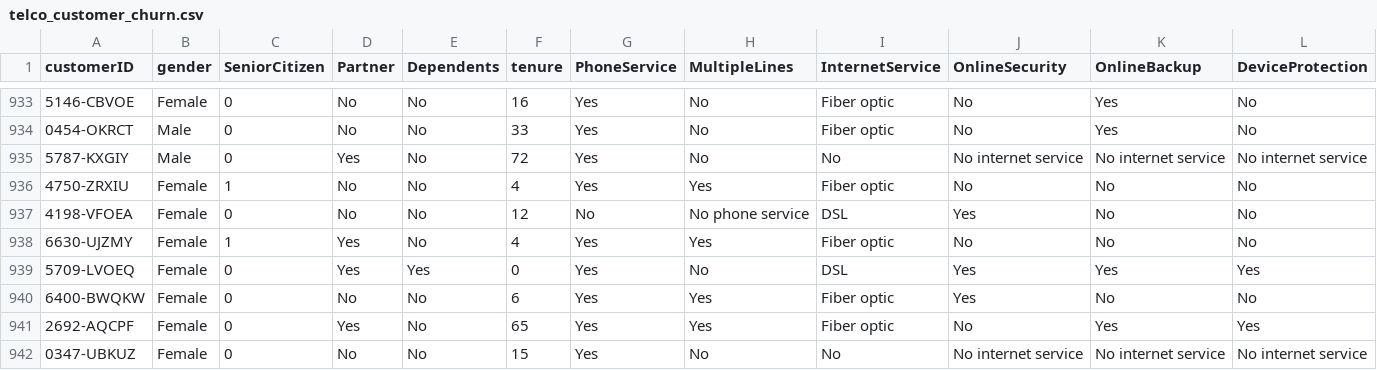
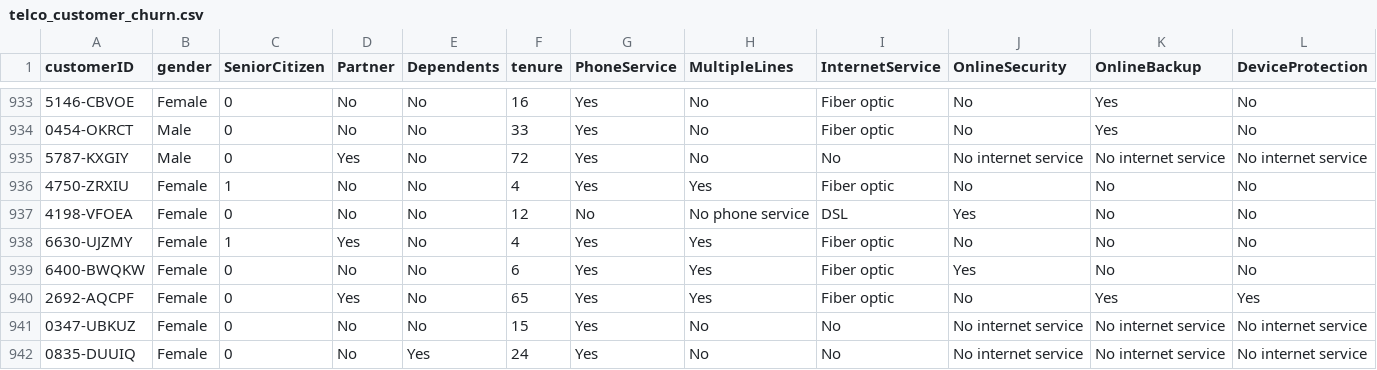
Before and after one commit to JumpThanawut/dataset, a CSV file: telco_customer_churn/telco_customer_churn.csv, drawn as a sheet; only a part is shown, gaps mark what is left out; the shorter side is filled out with more unchanged rows; rows hold the shown columns only; the diff names each change by its address in the sheet, - before the commit and + after, or states it on an @@ line.

Commit message:
Remove duplicated records.

```diff
--- a/telco_customer_churn/telco_customer_churn.csv
+++ b/telco_customer_churn/telco_customer_churn.csv
-row 939: 5709-LVOEQ | Female | 0 | Yes | Yes | 0 | Yes | No | DSL | Yes | Yes | Yes
```
